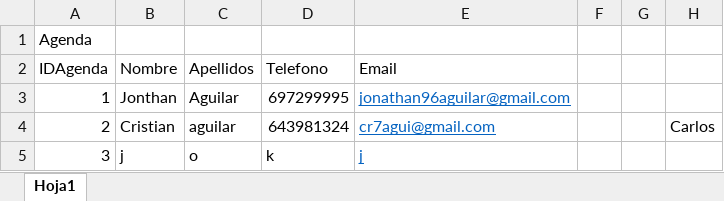
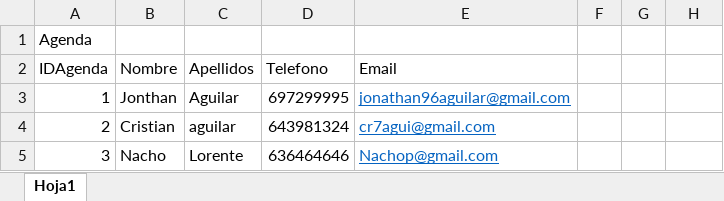
Before and after one commit to Javt-0/DatosPorTeclado, an Excel workbook: Libro1.xlsm, sheet Hoja1, drawn as a sheet; values as stored, in another font and other column widths than the file's, no borders; the diff names each change by its address in the sheet, - before the commit and + after, or states it on an @@ line.

```diff
--- a/Libro1.xlsm (sheet Hoja1)
+++ b/Libro1.xlsm (sheet Hoja1)
-H4: Carlos
+H4: (empty)
-B5 (Nombre): j
+B5 (Nombre): Nacho
-C5 (Apellidos): o
+C5 (Apellidos): Lorente
-D5 (Telefono): k
+D5 (Telefono): 636464646
-E5 (Email): j
+E5 (Email): Nachop@gmail.com
```
Also changed, not shown: 2 other files.
